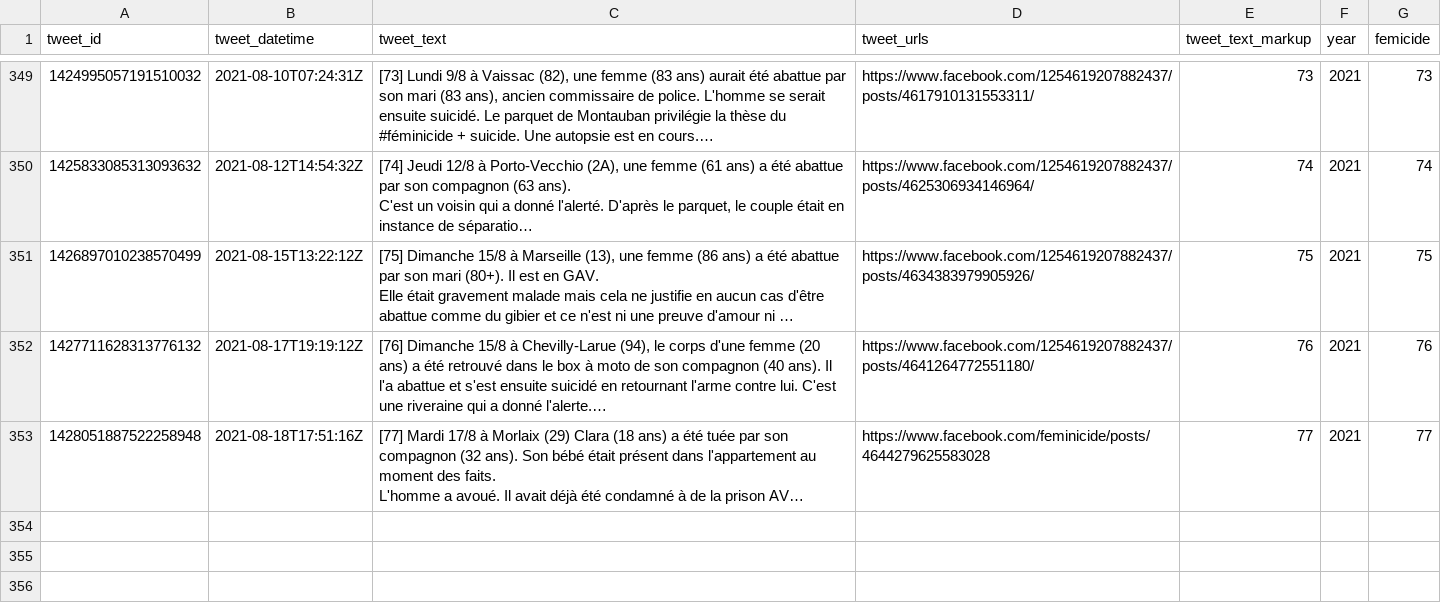
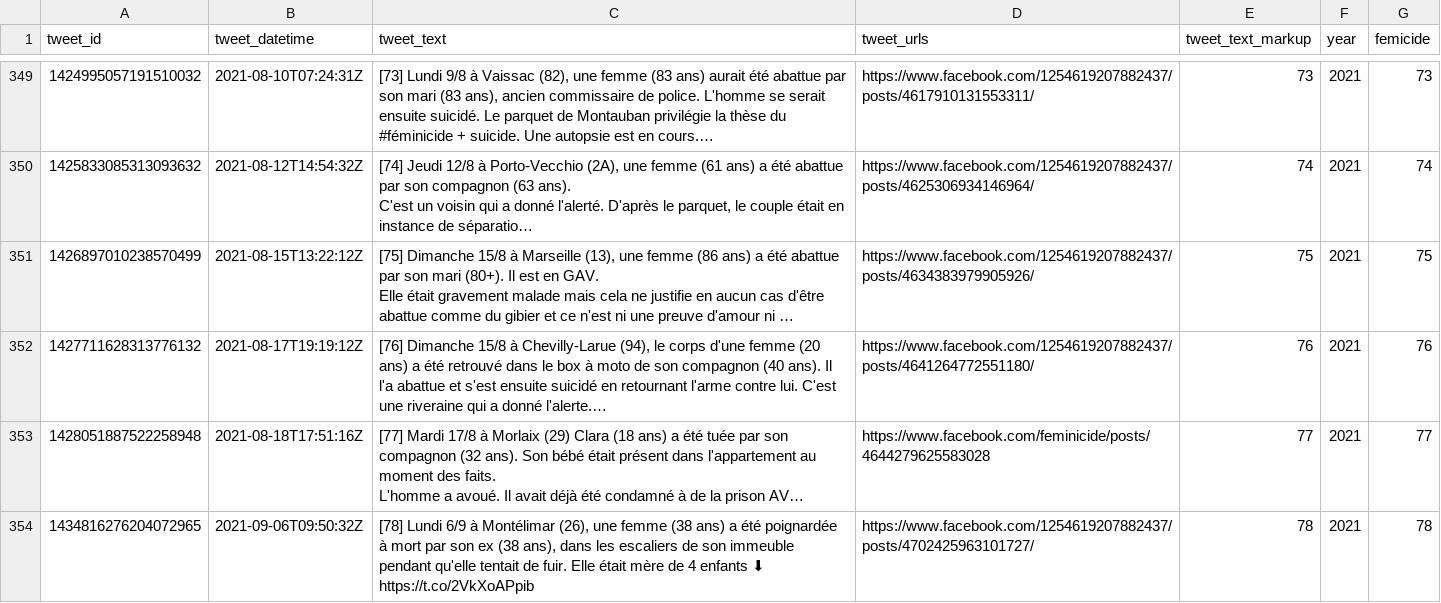
Before and after one commit to cedricbatailler/femicides_fr, a CSV file: data/femicide.csv, drawn as a sheet; only a part is shown, gaps mark what is left out; long unchanged cells end in …; ↵ is a line break in a cell; the diff names each change by its address in the sheet, - before the commit and + after, or states it on an @@ line.

```diff
--- a/data/femicide.csv
+++ b/data/femicide.csv
+row 354: 1434816276204072965 | 2021-09-06T09:50:32Z | [78] Lundi 6/9 à Montélimar (26), une femme (38 ans) a été poignardée à mort par son ex (38 ans), dans les escaliers de son immeuble pendant qu'elle tentait de fuir. Elle était mère de 4 enfants ⬇ ↵ https://t.co/2VkXoAPpib | https://www.facebook.com/1254619207882437/posts/4702425963101727/ | 78 | 2021 | 78
```
Also changed, not shown: 1 other file.
